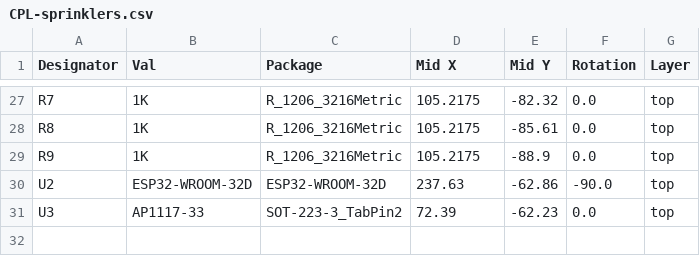
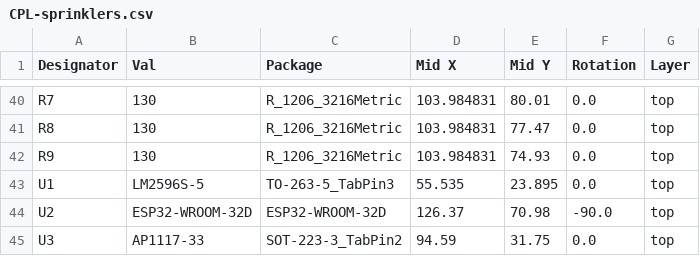
Before and after one commit to theDontKnowGuy/sprinklers, a CSV file: jlcpcb/production_files/CPL-sprinklers.csv, drawn as a sheet; only a part is shown, gaps mark what is left out; addresses are those after the commit; the diff covers the shown part only; the diff names each change by its address in the sheet, - before the commit and + after, or states it on an @@ line.

```diff
--- a/jlcpcb/production_files/CPL-sprinklers.csv
+++ b/jlcpcb/production_files/CPL-sprinklers.csv
-B40:B42 (Val): 1K
+B40:B42 (Val): 130
-D40:D42 (Mid X): 105.2175
+D40:D42 (Mid X): 103.984831
-E40 (Mid Y): -82.32
+E40 (Mid Y): 80.01
-E41 (Mid Y): -85.61
+E41 (Mid Y): 77.47
-E42 (Mid Y): -88.9
+E42 (Mid Y): 74.93
+row 43: U1 | LM2596S-5 | TO-263-5_TabPin3 | 55.535 | 23.895 | 0.0 | top
-D44 (Mid X): 237.63
+D44 (Mid X): 126.37
-E44 (Mid Y): -62.86
+E44 (Mid Y): 70.98
-D45 (Mid X): 72.39
+D45 (Mid X): 94.59
-E45 (Mid Y): -62.23
+E45 (Mid Y): 31.75
```
Also changed, not shown: 13 added rows and 63 edited cells elsewhere in this file, jlcpcb/production_files/BOM-sprinklers.csv, 17 other files.
